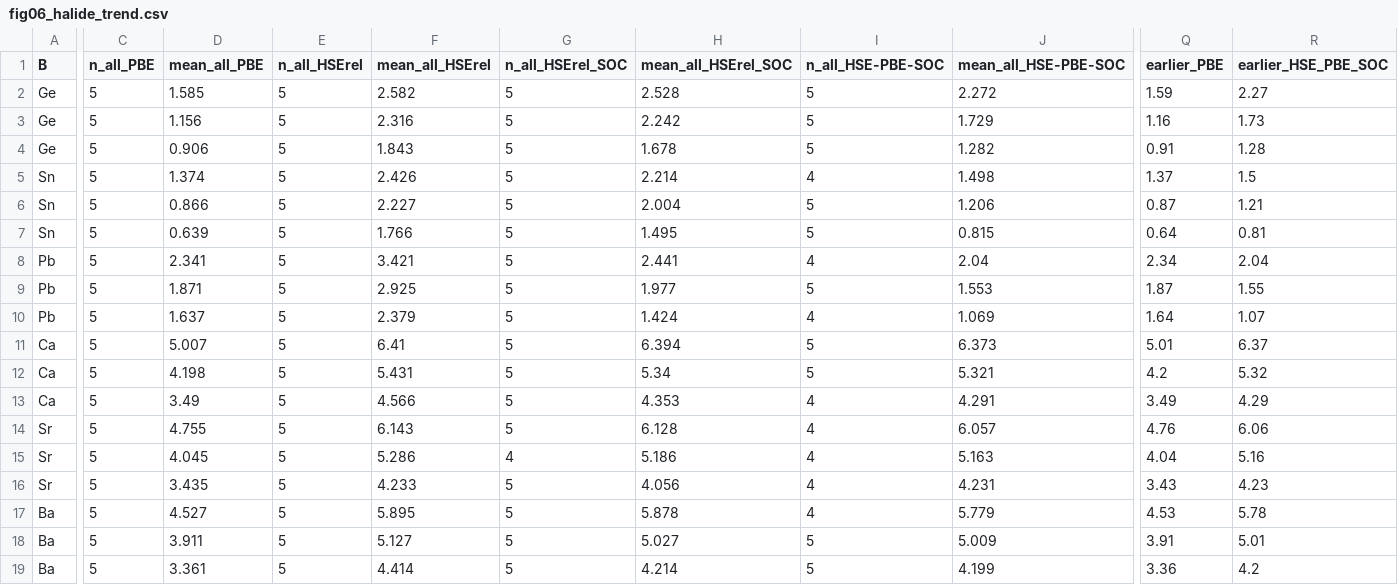
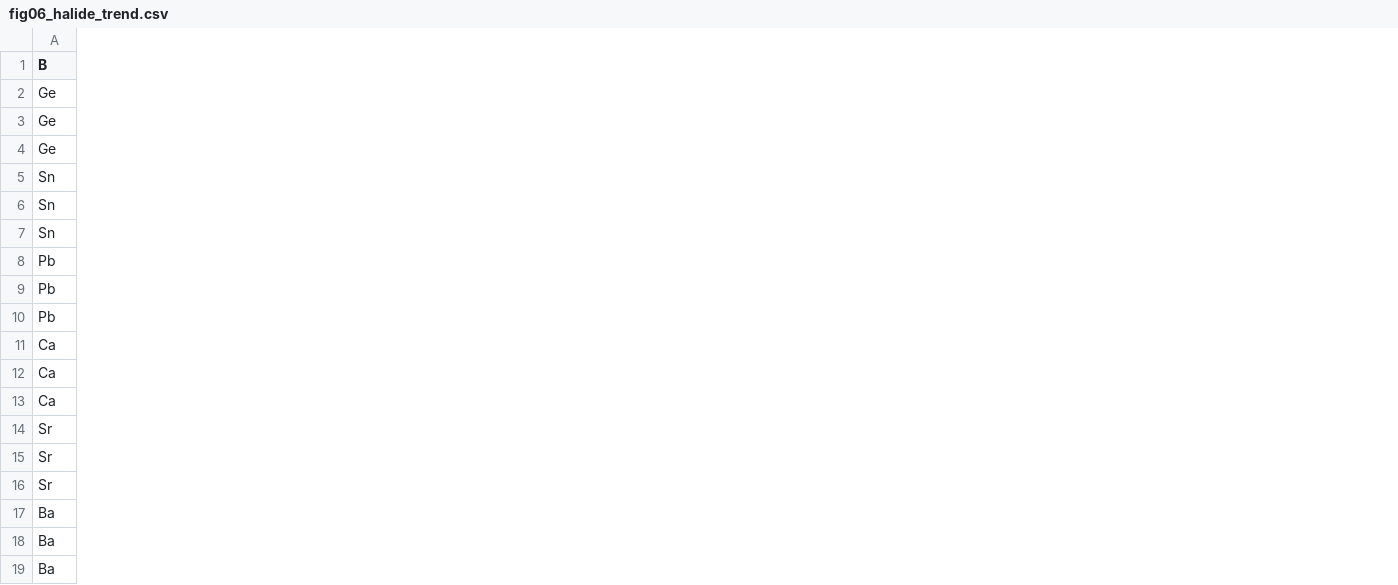
Before and after one commit to jatin-29/BTP-Perovskite, a CSV file: tables/fig06_halide_trend.csv, drawn as a sheet; only a part is shown, gaps mark what is left out; the diff covers the shown part only; the diff names each change by its address in the sheet, - before the commit and + after, or states it on an @@ line.

```diff
--- a/tables/fig06_halide_trend.csv
+++ b/tables/fig06_halide_trend.csv
-column C (n_all_PBE), rows 2-19: all 5
-column D (mean_all_PBE), rows 2-19: 1.585 | 1.156 | 0.906 | 1.374 | 0.866 | 0.639 | 2.341 | 1.871 | 1.637 | 5.007 | 4.198 | 3.49 | 4.755 | 4.045 | 3.435 | 4.527 | 3.911 | 3.361
-column E (n_all_HSErel), rows 2-19: all 5
-column F (mean_all_HSErel), rows 2-19: 2.582 | 2.316 | 1.843 | 2.426 | 2.227 | 1.766 | 3.421 | 2.925 | 2.379 | 6.41 | 5.431 | 4.566 | 6.143 | 5.286 | 4.233 | 5.895 | 5.127 | 4.414
-column G (n_all_HSErel_SOC), rows 2-19: 5 | 5 | 5 | 5 | 5 | 5 | 5 | 5 | 5 | 5 | 5 | 5 | 5 | 4 | 5 | 5 | 5 | 5
-column H (mean_all_HSErel_SOC), rows 2-19: 2.528 | 2.242 | 1.678 | 2.214 | 2.004 | 1.495 | 2.441 | 1.977 | 1.424 | 6.394 | 5.34 | 4.353 | 6.128 | 5.186 | 4.056 | 5.878 | 5.027 | 4.214
-column I (n_all_HSE-PBE-SOC), rows 2-19: 5 | 5 | 5 | 4 | 5 | 5 | 4 | 5 | 4 | 5 | 5 | 4 | 4 | 4 | 4 | 4 | 5 | 5
-column J (mean_all_HSE-PBE-SOC), rows 2-19: 2.272 | 1.729 | 1.282 | 1.498 | 1.206 | 0.815 | 2.04 | 1.553 | 1.069 | 6.373 | 5.321 | 4.291 | 6.057 | 5.163 | 4.231 | 5.779 | 5.009 | 4.199
-column Q (earlier_PBE), rows 2-19: 1.59 | 1.16 | 0.91 | 1.37 | 0.87 | 0.64 | 2.34 | 1.87 | 1.64 | 5.01 | 4.2 | 3.49 | 4.76 | 4.04 | 3.43 | 4.53 | 3.91 | 3.36
-column R (earlier_HSE_PBE_SOC), rows 2-19: 2.27 | 1.73 | 1.28 | 1.5 | 1.21 | 0.81 | 2.04 | 1.55 | 1.07 | 6.37 | 5.32 | 4.29 | 6.06 | 5.16 | 4.23 | 5.78 | 5.01 | 4.2
```
Also changed, not shown: 2 removed columns elsewhere in this file, 11 other files.
